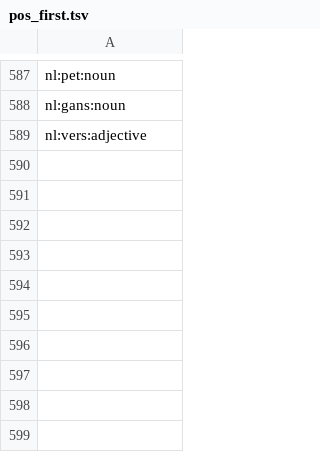
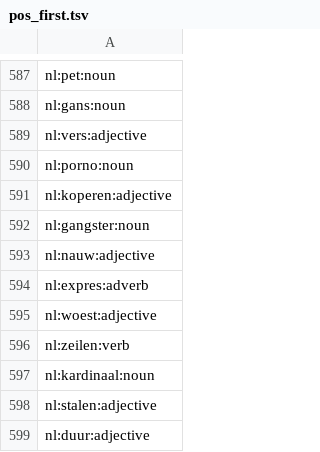
Before and after one commit to heitorpais/four-language-translator, a TSV file: build/claude/pos_first.tsv, drawn as a sheet; only a part is shown, gaps mark what is left out; the diff names each change by its address in the sheet, - before the commit and + after, or states it on an @@ line.

```diff
--- a/build/claude/pos_first.tsv
+++ b/build/claude/pos_first.tsv
+row 590: nl:porno:noun
+row 591: nl:koperen:adjective
+row 592: nl:gangster:noun
+row 593: nl:nauw:adjective
+row 594: nl:expres:adverb
+row 595: nl:woest:adjective
+row 596: nl:zeilen:verb
+row 597: nl:kardinaal:noun
+row 598: nl:stalen:adjective
+row 599: nl:duur:adjective
```
Also changed, not shown: build/claude/minor.tsv, 33 other files.
